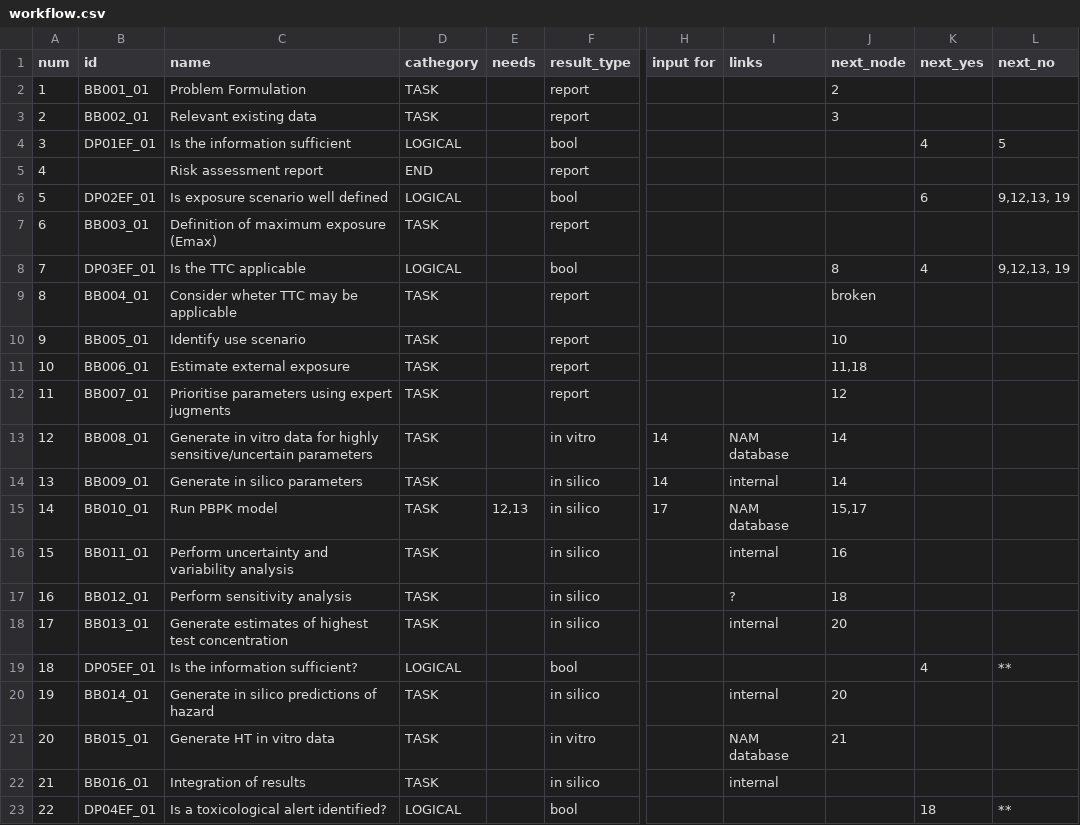
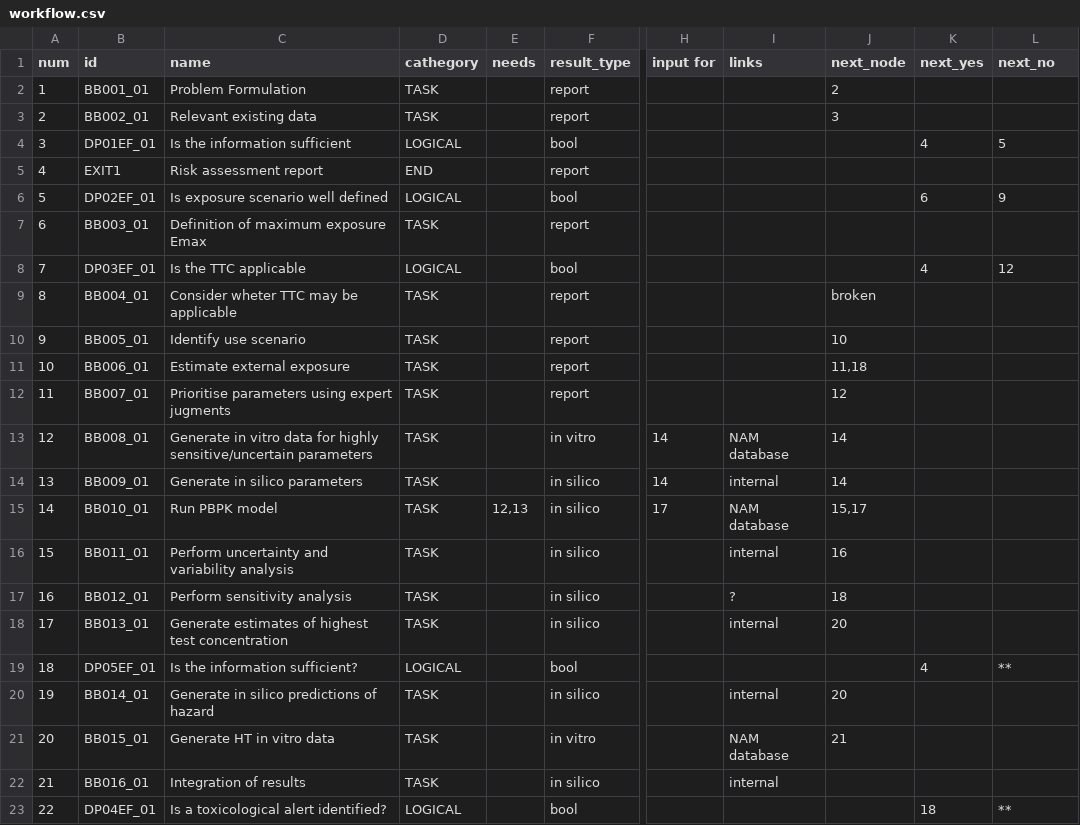
Before and after one commit to phi-grib/namastox, a CSV file: namastox/default/workflow.csv, drawn as a sheet; only a part is shown, gaps mark what is left out; the diff names each change by its address in the sheet, - before the commit and + after, or states it on an @@ line.

Commit message:
workflow fixing

```diff
--- a/namastox/default/workflow.csv
+++ b/namastox/default/workflow.csv
-B5 (id): (empty)
+B5 (id): EXIT1
-L6 (next_no): 9,12,13, 19
+L6 (next_no): 9
-C7 (name): Definition of maximum exposure (Emax)
+C7 (name): Definition of maximum exposure Emax
-J8 (next_node): 8
+J8 (next_node): (empty)
-L8 (next_no): 9,12,13, 19
+L8 (next_no): 12
```
Also changed, not shown: 3 other files.
